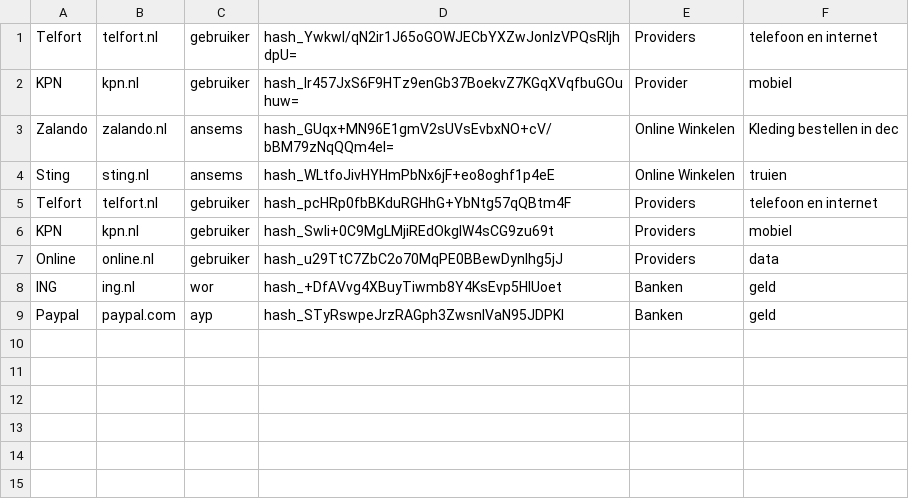
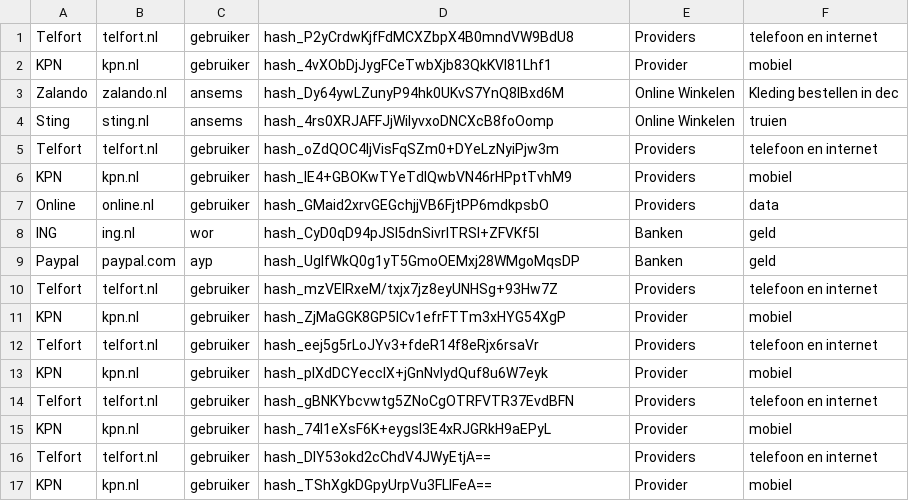
Before and after one commit to devadv/StrongBox, a CSV file: res/data.csv, drawn as a sheet.

```diff
--- a/res/data.csv
+++ b/res/data.csv
@@ -1,9 +1,17 @@
-Telfort,telfort.nl,gebruiker,hash_YwkwI/qN2ir1J65oGOWJECbYXZwJonlzVPQsRIjhdpU=,Providers,telefoon en internet
-KPN,kpn.nl,gebruiker,hash_lr457JxS6F9HTz9enGb37BoekvZ7KGqXVqfbuGOuhuw=,Provider,mobiel
-Zalando,zalando.nl,ansems,hash_GUqx+MN96E1gmV2sUVsEvbxNO+cV/bBM79zNqQQm4eI=,Online Winkelen,Kleding bestellen in dec
-Sting,sting.nl,ansems,hash_WLtfoJivHYHmPbNx6jF+eo8oghf1p4eE,Online Winkelen,truien
-Telfort,telfort.nl,gebruiker,hash_pcHRp0fbBKduRGHhG+YbNtg57qQBtm4F,Providers,telefoon en internet
-KPN,kpn.nl,gebruiker,hash_Swli+0C9MgLMjiREdOkgIW4sCG9zu69t,Providers,mobiel
-Online,online.nl,gebruiker,hash_u29TtC7ZbC2o70MqPE0BBewDynlhg5jJ,Providers,data
-ING,ing.nl,wor,hash_+DfAVvg4XBuyTiwmb8Y4KsEvp5HIUoet,Banken,geld
-Paypal,paypal.com,ayp,hash_STyRswpeJrzRAGph3ZwsnIVaN95JDPKl,Banken,geld
+Telfort,telfort.nl,gebruiker,hash_P2yCrdwKjfFdMCXZbpX4B0mndVW9BdU8,Providers,telefoon en internet
+KPN,kpn.nl,gebruiker,hash_4vXObDjJygFCeTwbXjb83QkKVl81Lhf1,Provider,mobiel
+Zalando,zalando.nl,ansems,hash_Dy64ywLZunyP94hk0UKvS7YnQ8IBxd6M,Online Winkelen,Kleding bestellen in dec
+Sting,sting.nl,ansems,hash_4rs0XRJAFFJjWilyvxoDNCXcB8foOomp,Online Winkelen,truien
+Telfort,telfort.nl,gebruiker,hash_oZdQOC4ljVisFqSZm0+DYeLzNyiPjw3m,Providers,telefoon en internet
+KPN,kpn.nl,gebruiker,hash_lE4+GBOKwTYeTdIQwbVN46rHPptTvhM9,Providers,mobiel
+Online,online.nl,gebruiker,hash_GMaid2xrvGEGchjjVB6FjtPP6mdkpsbO,Providers,data
+ING,ing.nl,wor,hash_CyD0qD94pJSl5dnSivrITRSI+ZFVKf5l,Banken,geld
+Paypal,paypal.com,ayp,hash_UglfWkQ0g1yT5GmoOEMxj28WMgoMqsDP,Banken,geld
+Telfort,telfort.nl,gebruiker,hash_mzVElRxeM/txjx7jz8eyUNHSg+93Hw7Z,Providers,telefoon en internet
+KPN,kpn.nl,gebruiker,hash_ZjMaGGK8GP5lCv1efrFTTm3xHYG54XgP,Provider,mobiel
+Telfort,telfort.nl,gebruiker,hash_eej5g5rLoJYv3+fdeR14f8eRjx6rsaVr,Providers,telefoon en internet
+KPN,kpn.nl,gebruiker,hash_plXdDCYecclX+jGnNvlydQuf8u6W7eyk,Provider,mobiel
+Telfort,telfort.nl,gebruiker,hash_gBNKYbcvwtg5ZNoCgOTRFVTR37EvdBFN,Providers,telefoon en internet
+KPN,kpn.nl,gebruiker,hash_74I1eXsF6K+eygsI3E4xRJGRkH9aEPyL,Provider,mobiel
+Telfort,telfort.nl,gebruiker,hash_DIY53okd2cChdV4JWyEtjA==,Providers,telefoon en internet
+KPN,kpn.nl,gebruiker,hash_TShXgkDGpyUrpVu3FLIFeA==,Provider,mobiel
```
Also changed, not shown: 9 other files.
